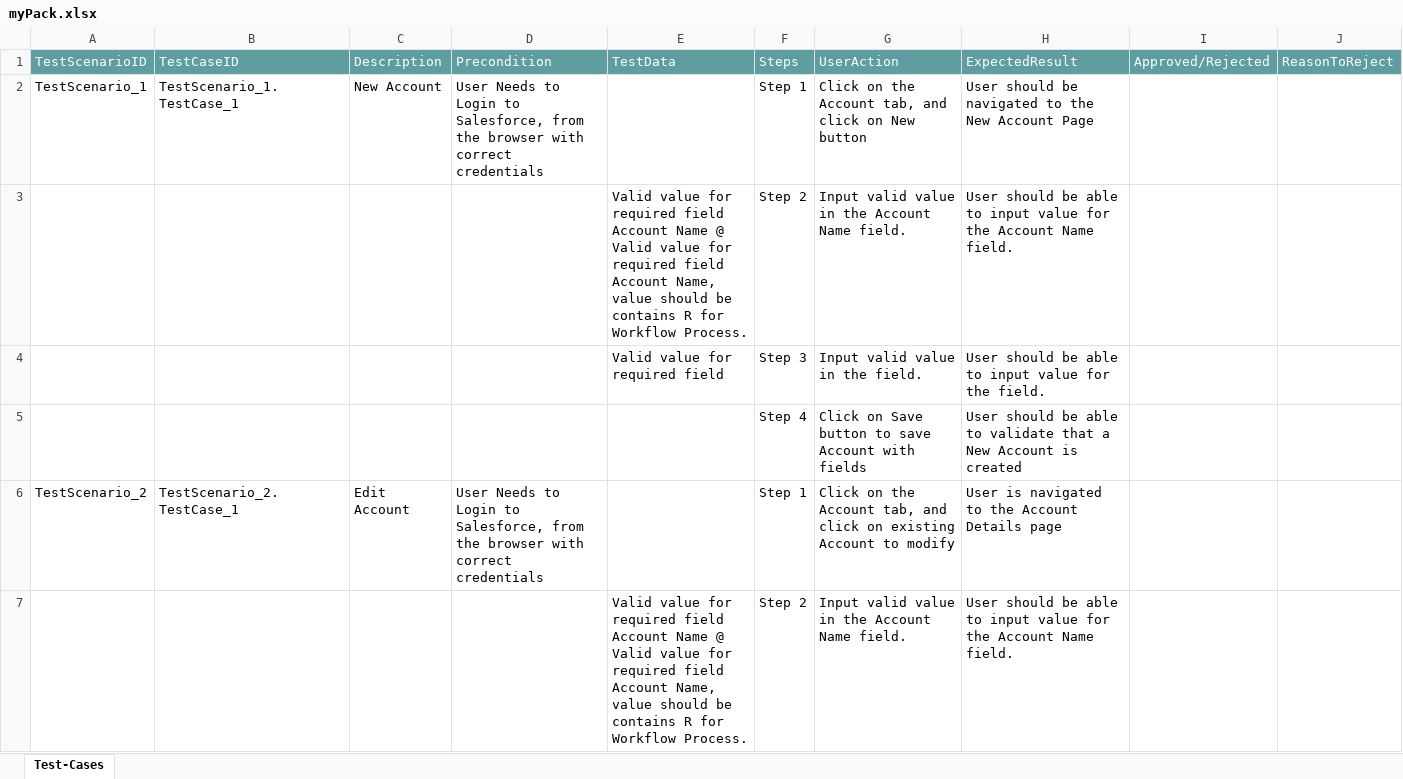
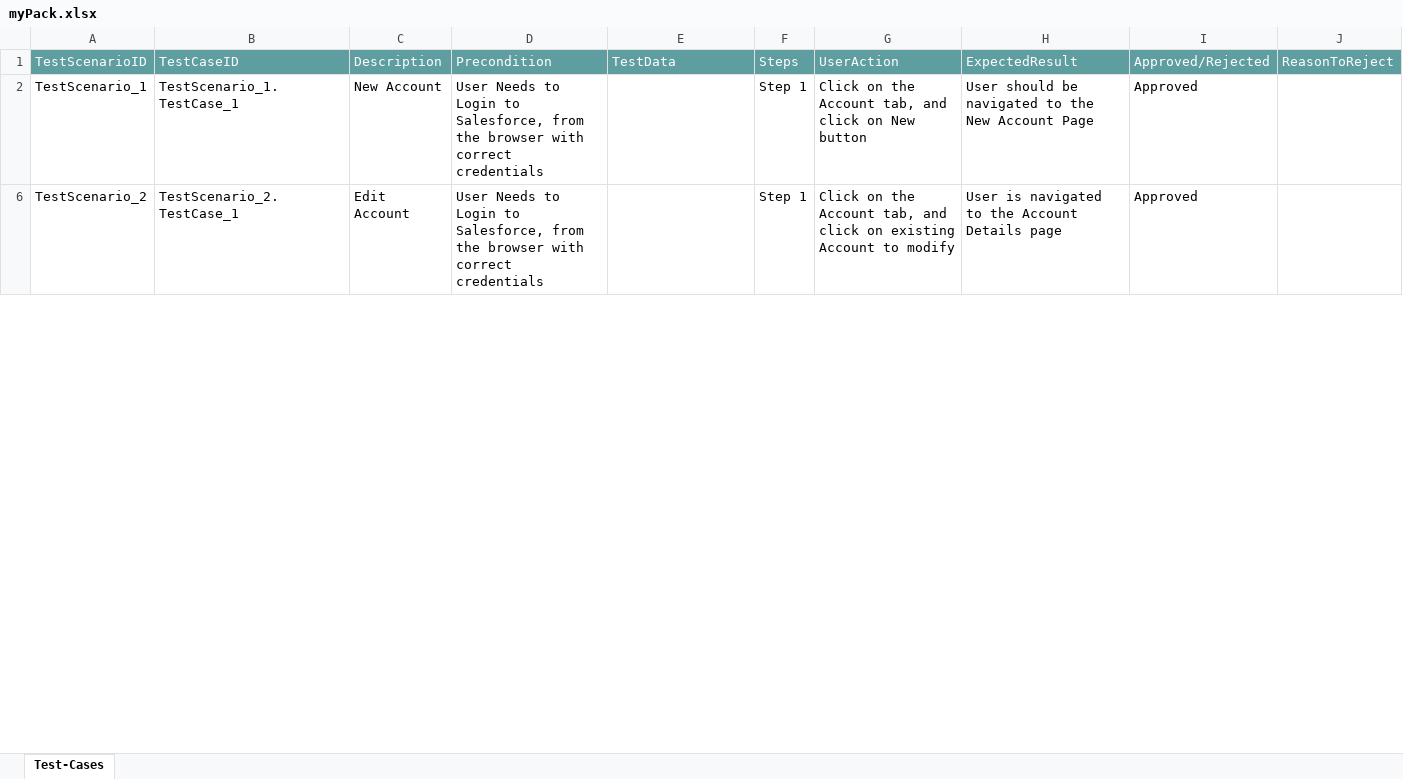
Before and after one commit to ShaikMohamedIrfan/Radhika, an Excel workbook: myPack.xlsx, sheet Test-Cases, drawn as a sheet; only a part is shown; values as stored, in another font and other column widths than the file's, no borders; table styles not drawn; the diff covers the shown part only; the diff names each change by its address in the sheet, - before the commit and + after, or states it on an @@ line.

Commit message:
Update myPack.xlsx

```diff
--- a/myPack.xlsx (sheet Test-Cases)
+++ b/myPack.xlsx (sheet Test-Cases)
-I2: (empty)
+I2: Approved
@@ row 3 hidden:  |  |  |  | Valid value for required field Account Name @ Valid value for required field Account Name, value should be contains R for Workflow Process. | Step 2 | Input valid value in the Account Name field. | User should be able to input value for the Account Name field. @@
@@ row 4 hidden:  |  |  |  | Valid value for required field | Step 3 | Input valid value in the field. | User should be able to input value for the field. @@
@@ row 5 hidden:  |  |  |  |  | Step 4 | Click on Save button to save Account with fields | User should be able to validate that a New Account is created @@
-I6: (empty)
+I6: Approved
@@ row 7 hidden:  |  |  |  | Valid value for required field Account Name @ Valid value for required field Account Name, value should be contains R for Workflow Process. | Step 2 | Input valid value in the Account Name field. | User should be able to input value for the Account Name field. @@
```
Also changed, not shown: 5 hidden or unhidden rows and 1 edited cell elsewhere in this sheet.
